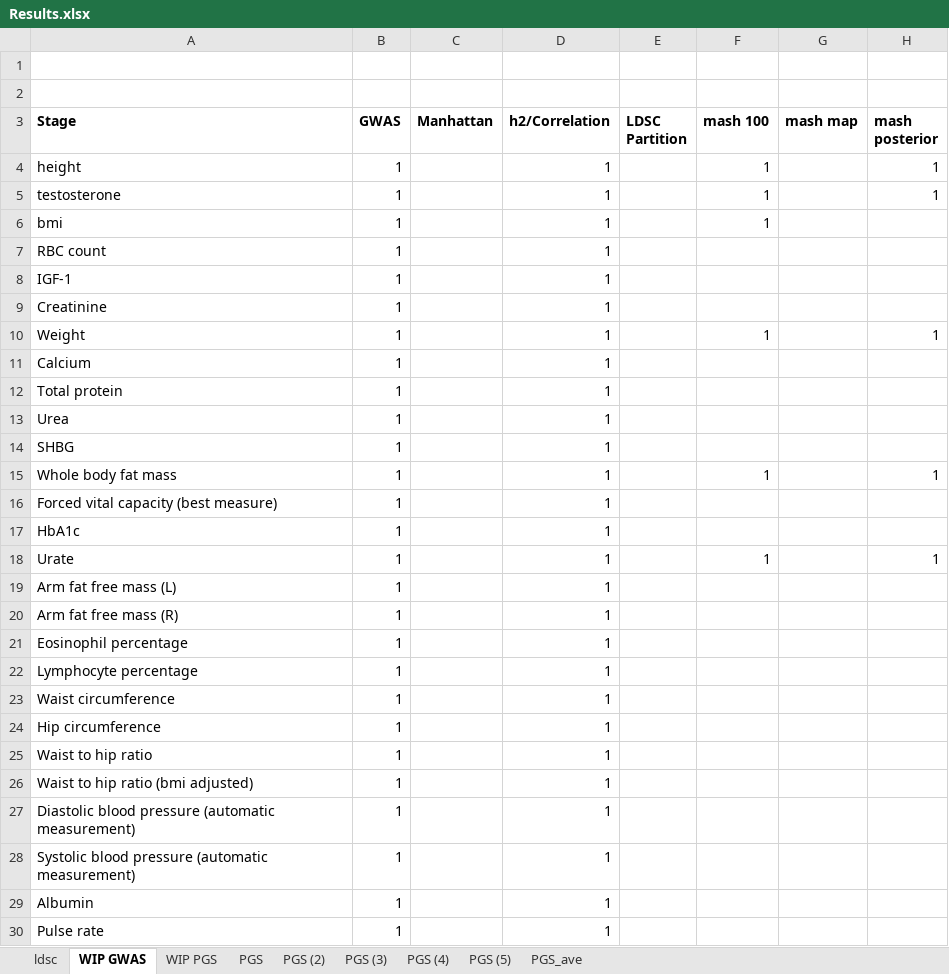
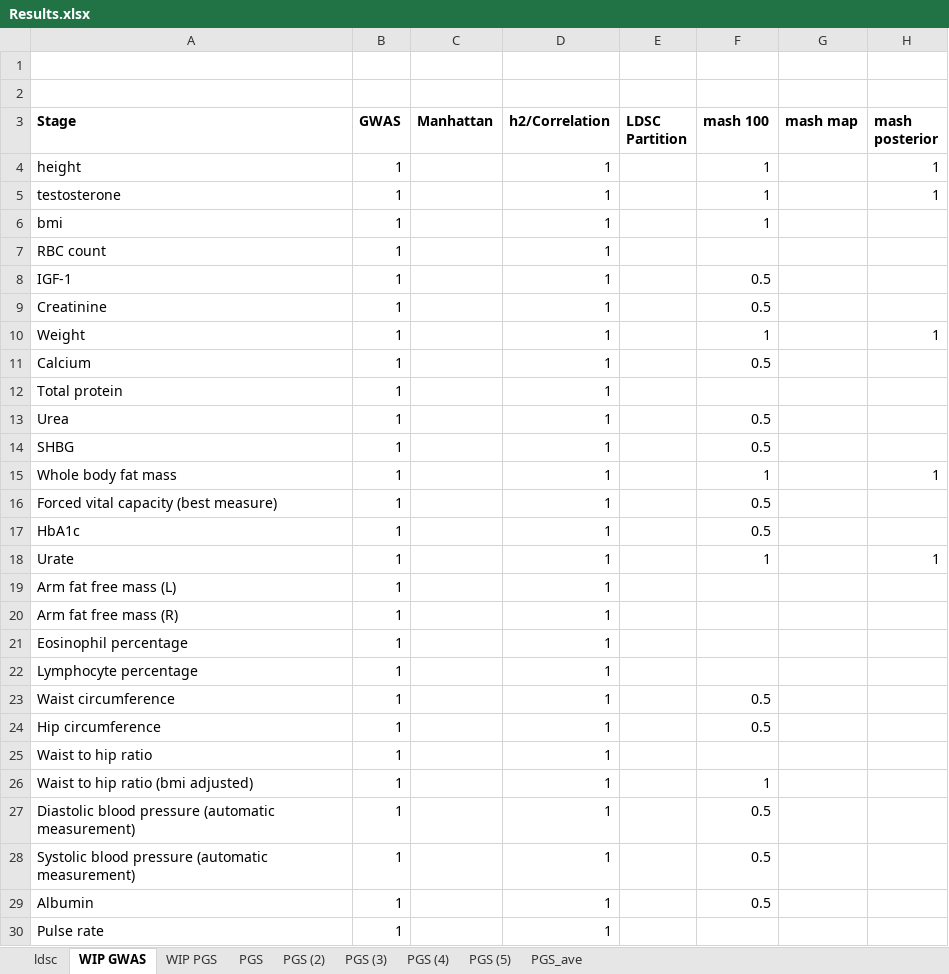
Before and after one commit to cz5959/GWAS-frontera, an Excel workbook: Results.xlsx, sheet WIP GWAS, drawn as a sheet; only a part is shown; values as stored, in another font and other column widths than the file's, no borders; conditional formats not drawn; the diff names each change by its address in the sheet, - before the commit and + after, or states it on an @@ line.

```diff
--- a/Results.xlsx (sheet WIP GWAS)
+++ b/Results.xlsx (sheet WIP GWAS)
-F8:F9 (mash 100): (empty)
+F8:F9 (mash 100): 0.5
-F11 (mash 100): (empty)
+F11 (mash 100): 0.5
-F13:F14 (mash 100): (empty)
+F13:F14 (mash 100): 0.5
-F16:F17 (mash 100): (empty)
+F16:F17 (mash 100): 0.5
-F23:F24 (mash 100): (empty)
+F23:F24 (mash 100): 0.5
-F26 (mash 100): (empty)
+F26 (mash 100): 1
-F27:F29 (mash 100): (empty)
+F27:F29 (mash 100): 0.5
```
Also changed, not shown: 40 other files.
